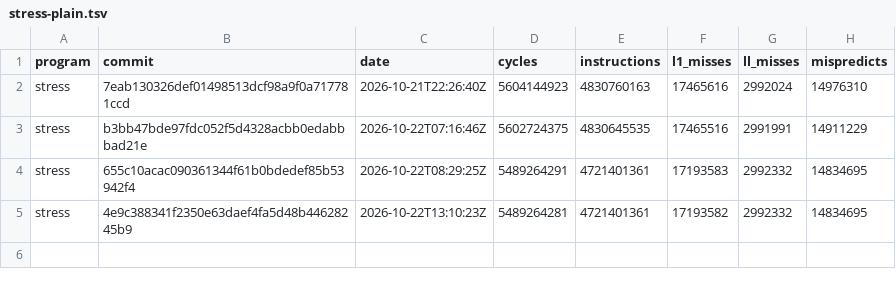
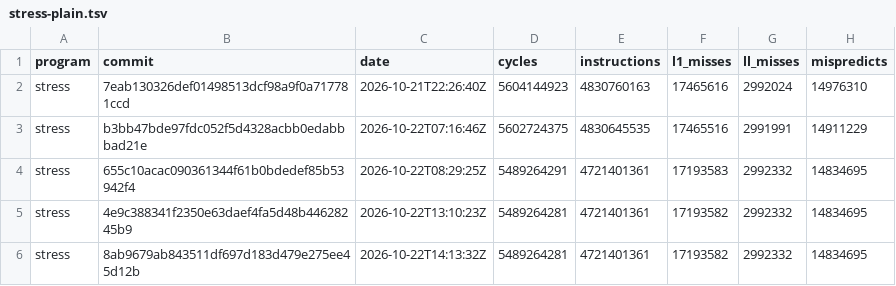
Before and after one commit to zane-lang/compiler, a TSV file: stress-plain.tsv, drawn as a sheet.

```diff
--- a/stress-plain.tsv
+++ b/stress-plain.tsv
@@ -5 +5,2 @@ stress	655c10acac090361344f61b0bdedef85b53942f4	2026-10-22T08:29:25Z	5489264291
 stress	4e9c388341f2350e63daef4fa5d48b44628245b9	2026-10-22T13:10:23Z	5489264281	4721401361	17193582	2992332	14834695
+stress	8ab9679ab843511df697d183d479e275ee45d12b	2026-10-22T14:13:32Z	5489264281	4721401361	17193582	2992332	14834695
```
Also changed, not shown: latest.tsv, stress.tsv.
